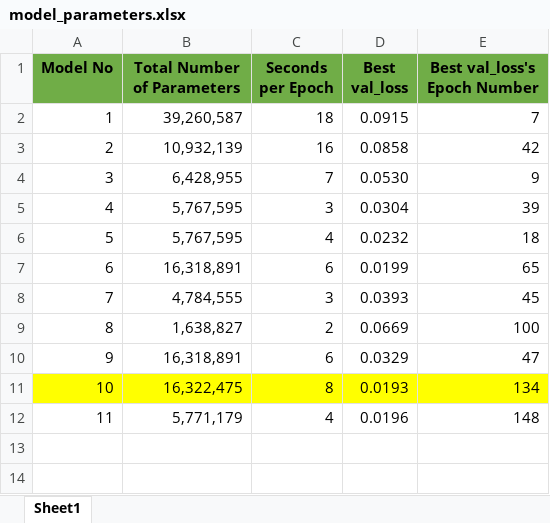
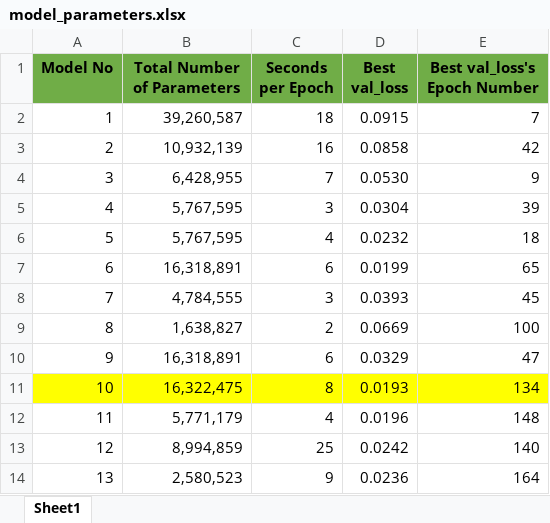
Before and after one commit to kaanberke/traffic_signs_recognition, an Excel workbook: model_inspection/model_parameters.xlsx, sheet Sheet1, drawn as a sheet; values as stored, in another font and other column widths than the file's, no borders; the diff names each change by its address in the sheet, - before the commit and + after, or states it on an @@ line.

Commit message:
model_no_12 and model_no_13 were added.

```diff
--- a/model_inspection/model_parameters.xlsx (sheet Sheet1)
+++ b/model_inspection/model_parameters.xlsx (sheet Sheet1)
+row 13: 12 | 8,994,859 | 25 | 0.0242 | 140
+row 14: 13 | 2,580,523 | 9 | 0.0236 | 164
```
Also changed, not shown: 3 other files.
